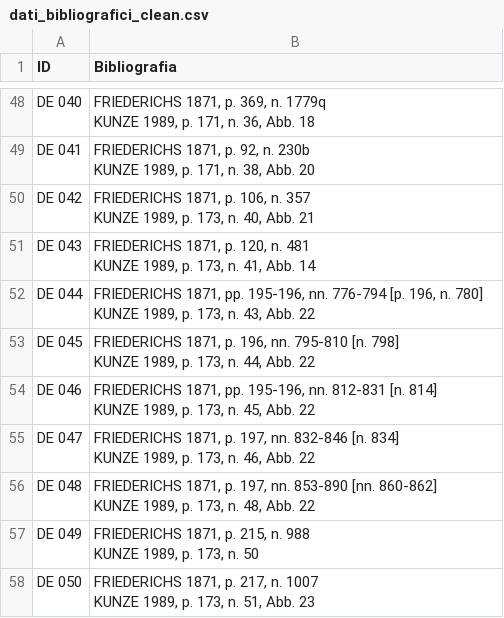
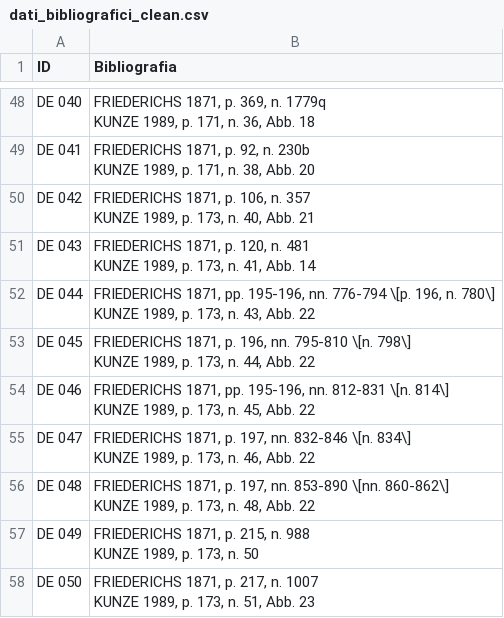
Before and after one commit to bianchi-john/memorabilia-pompeiana, a CSV file: data/dati_bibliografici_clean.csv, drawn as a sheet; only a part is shown, gaps mark what is left out; the diff covers the shown part only.

```diff
--- a/data/dati_bibliografici_clean.csv
+++ b/data/dati_bibliografici_clean.csv
@@ -172,12 +172,12 @@ DE 043,"FRIEDERICHS 1871, p. 120, n. 481
 KUNZE 1989, p. 173, n. 41, Abb. 14"
-DE 044,"FRIEDERICHS 1871, pp. 195-196, nn. 776-794 [p. 196, n. 780]
-KUNZE 1989, p. 173, n. 43, Abb. 22"
-DE 045,"FRIEDERICHS 1871, p. 196, nn. 795-810 [n. 798]
-KUNZE 1989, p. 173, n. 44, Abb. 22"
-DE 046,"FRIEDERICHS 1871, pp. 195-196, nn. 812-831 [n. 814]
-KUNZE 1989, p. 173, n. 45, Abb. 22"
-DE 047,"FRIEDERICHS 1871, p. 197, nn. 832-846 [n. 834]
-KUNZE 1989, p. 173, n. 46, Abb. 22"
-DE 048,"FRIEDERICHS 1871, p. 197, nn. 853-890 [nn. 860-862]
-KUNZE 1989, p. 173, n. 48, Abb. 22"
+DE 044,"FRIEDERICHS 1871, pp. 195-196, nn. 776-794 \[p. 196, n. 780\]
+KUNZE 1989, p. 173, n. 43, Abb. 22"
+DE 045,"FRIEDERICHS 1871, p. 196, nn. 795-810 \[n. 798\]
+KUNZE 1989, p. 173, n. 44, Abb. 22"
+DE 046,"FRIEDERICHS 1871, pp. 195-196, nn. 812-831 \[n. 814\]
+KUNZE 1989, p. 173, n. 45, Abb. 22"
+DE 047,"FRIEDERICHS 1871, p. 197, nn. 832-846 \[n. 834\]
+KUNZE 1989, p. 173, n. 46, Abb. 22"
+DE 048,"FRIEDERICHS 1871, p. 197, nn. 853-890 \[nn. 860-862\]
+KUNZE 1989, p. 173, n. 48, Abb. 22"
 DE 049,"FRIEDERICHS 1871, p. 215, n. 988
```
Also changed, not shown: 64 edited cells elsewhere in this file, 2 other files.
